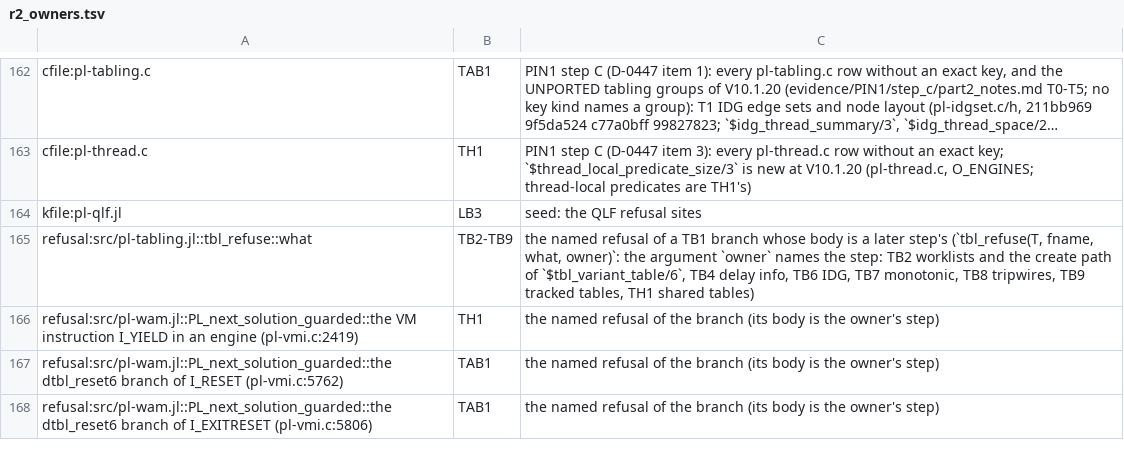
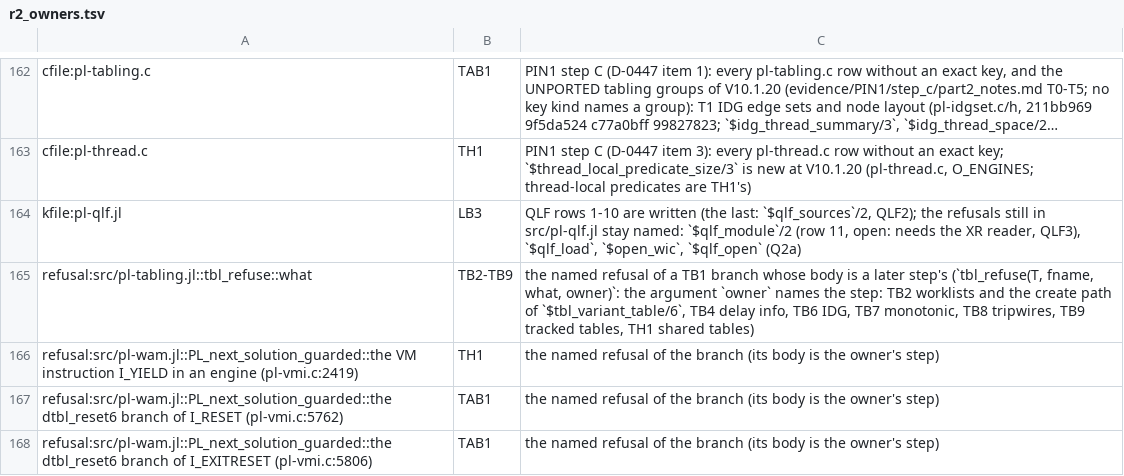
Before and after one commit to CognitiveSubstratesAI/LogicKernel, a TSV file: docs/r2_owners.tsv, drawn as a sheet; only a part is shown, gaps mark what is left out; long unchanged cells end in …; the diff names each change by its address in the sheet, - before the commit and + after, or states it on an @@ line.

```diff
--- a/docs/r2_owners.tsv
+++ b/docs/r2_owners.tsv
-C164: seed: the QLF refusal sites
+C164: QLF rows 1-10 are written (the last: `$qlf_sources`/2, QLF2); the refusals still in src/pl-qlf.jl stay named: `$qlf_module`/2 (row 11, open: needs the XR reader, QLF3), `$qlf_load`, `$open_wic`, `$qlf_open` (Q2a)
```
